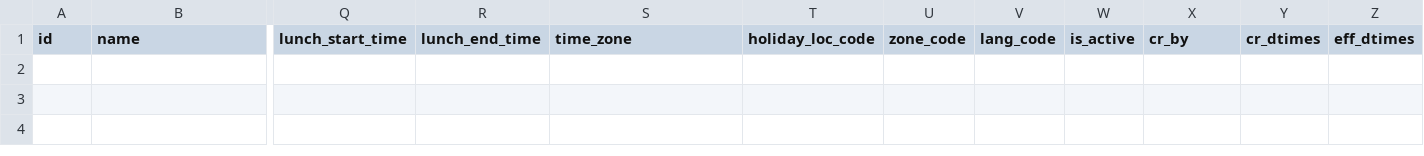
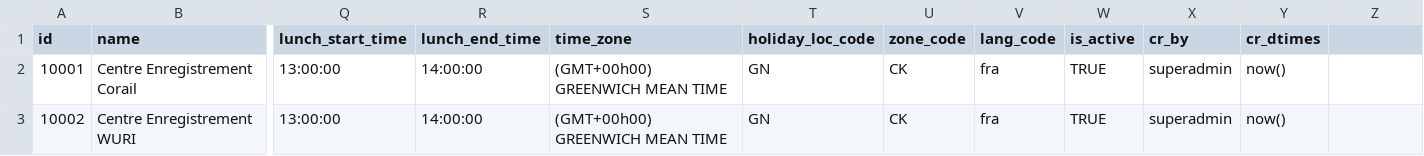
Before and after one commit to WuriGuinea/mosip-guinea-ref-impl, a CSV file: db_scripts/mosip_master/dml/master-registration_center_h.csv, drawn as a sheet; only a part is shown, gaps mark what is left out; rows hold the shown columns only; the diff names each change by its address in the sheet, - before the commit and + after, or states it on an @@ line.

Commit message:
master-location updated

```diff
--- a/db_scripts/mosip_master/dml/master-registration_center_h.csv
+++ b/db_scripts/mosip_master/dml/master-registration_center_h.csv
-Z1: eff_dtimes
+Z1: (empty)
+row 2: 10001 | Centre Enregistrement Corail | 13:00:00 | 14:00:00 | (GMT+00h00) GREENWICH MEAN TIME | GN | CK | fra | TRUE | superadmin | now()
+row 3: 10002 | Centre Enregistrement WURI | 13:00:00 | 14:00:00 | (GMT+00h00) GREENWICH MEAN TIME | GN | CK | fra | TRUE | superadmin | now()
```
Also changed, not shown: db_scripts/mosip_master/dml/master-device_master.csv, db_scripts/mosip_master/dml/master-machine_master.csv, 9 other files.
